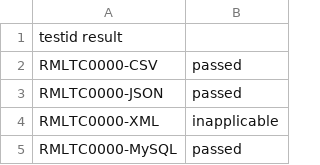
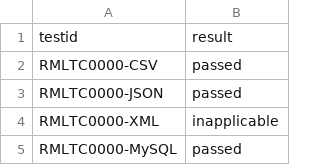
Before and after one commit to eiglesias34/journal_rdfizer_config, a CSV file: results.csv, drawn as a sheet; only a part is shown.

Commit message:
Update result file

```diff
--- a/results.csv
+++ b/results.csv
@@ -1,2 +1,2 @@
-testid	result
+testid,result
 RMLTC0000-CSV,passed
```
